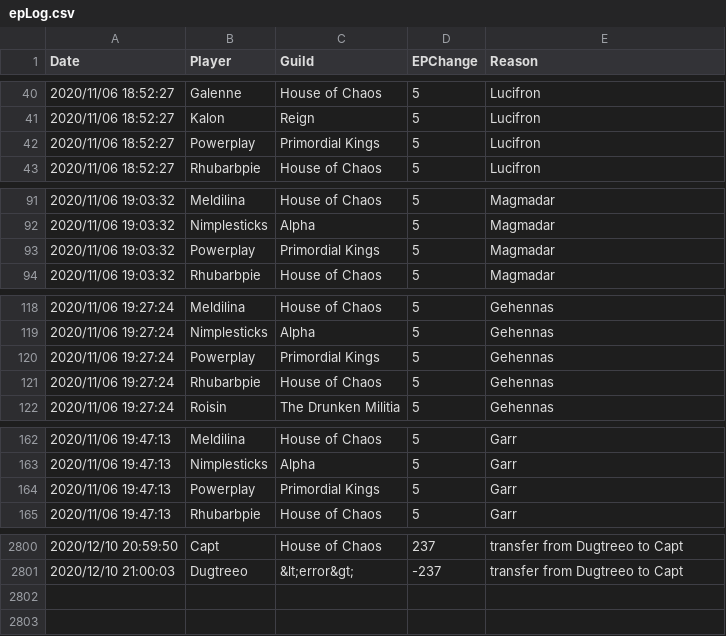
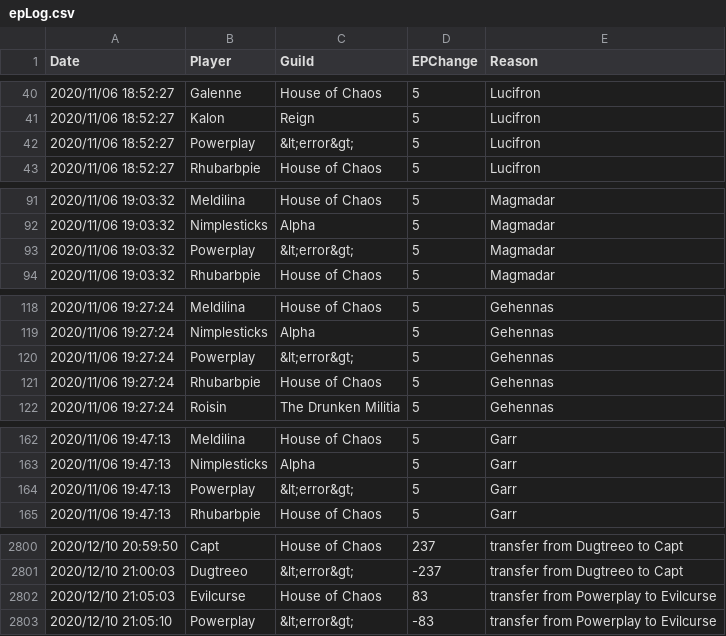
Before and after one commit to sanddive/houseofchaos, a CSV file: epLog.csv, drawn as a sheet; only a part is shown, gaps mark what is left out; the diff covers the shown part only.

```diff
--- a/epLog.csv
+++ b/epLog.csv
@@ -41,3 +41,3 @@ Date,Player,Guild,EPChange,Reason
 "2020/11/06 18:52:27","Kalon","Reign","5","Lucifron"
-"2020/11/06 18:52:27","Powerplay","Primordial Kings","5","Lucifron"
+"2020/11/06 18:52:27","Powerplay","&lt;error&gt;","5","Lucifron"
 "2020/11/06 18:52:27","Rhubarbpie","House of Chaos","5","Lucifron"
@@ -92,3 +92,3 @@ Date,Player,Guild,EPChange,Reason
 "2020/11/06 19:03:32","Nimplesticks","Alpha","5","Magmadar"
-"2020/11/06 19:03:32","Powerplay","Primordial Kings","5","Magmadar"
+"2020/11/06 19:03:32","Powerplay","&lt;error&gt;","5","Magmadar"
 "2020/11/06 19:03:32","Rhubarbpie","House of Chaos","5","Magmadar"
@@ -119,3 +119,3 @@ Date,Player,Guild,EPChange,Reason
 "2020/11/06 19:27:24","Nimplesticks","Alpha","5","Gehennas"
-"2020/11/06 19:27:24","Powerplay","Primordial Kings","5","Gehennas"
+"2020/11/06 19:27:24","Powerplay","&lt;error&gt;","5","Gehennas"
 "2020/11/06 19:27:24","Rhubarbpie","House of Chaos","5","Gehennas"
@@ -163,3 +163,3 @@ Date,Player,Guild,EPChange,Reason
 "2020/11/06 19:47:13","Nimplesticks","Alpha","5","Garr"
-"2020/11/06 19:47:13","Powerplay","Primordial Kings","5","Garr"
+"2020/11/06 19:47:13","Powerplay","&lt;error&gt;","5","Garr"
 "2020/11/06 19:47:13","Rhubarbpie","House of Chaos","5","Garr"
@@ -2801 +2801,3 @@ Date,Player,Guild,EPChange,Reason
 "2020/12/10 21:00:03","Dugtreeo","&lt;error&gt;","-237","transfer from Dugtreeo to Capt"
+"2020/12/10 21:05:03","Evilcurse","House of Chaos","83","transfer from Powerplay to Evilcurse"
+"2020/12/10 21:05:10","Powerplay","&lt;error&gt;","-83","transfer from Powerplay to Evilcurse"
```
Also changed, not shown: 43 edited cells elsewhere in this file, 1 other file.
